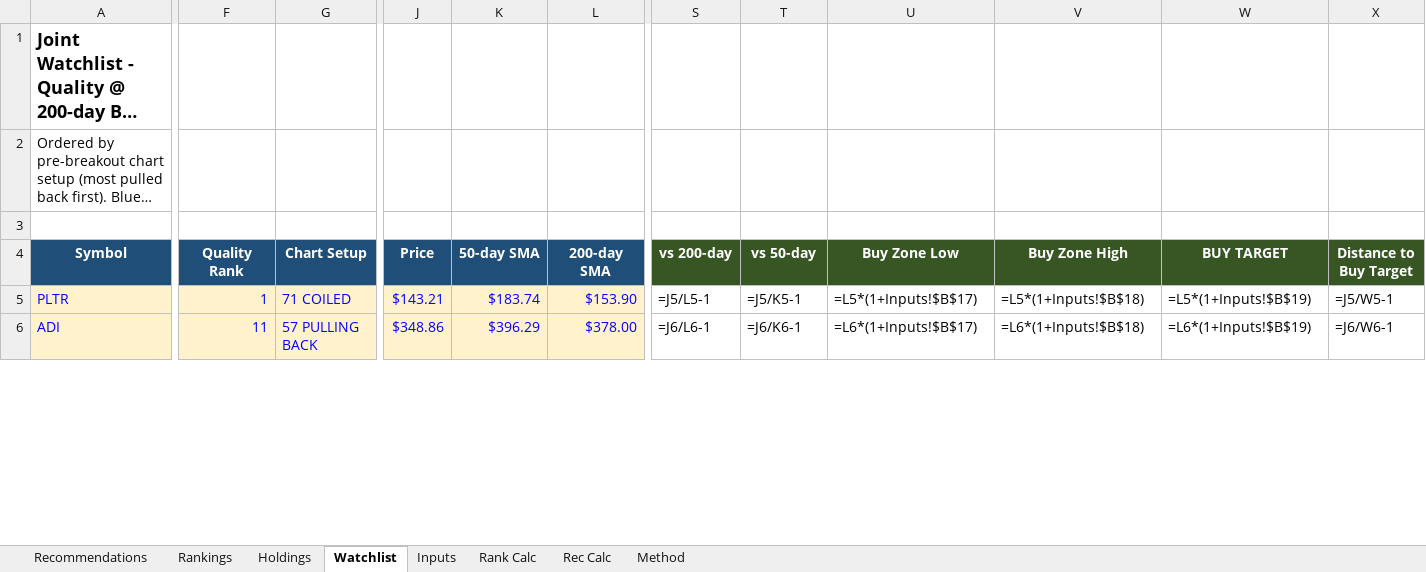
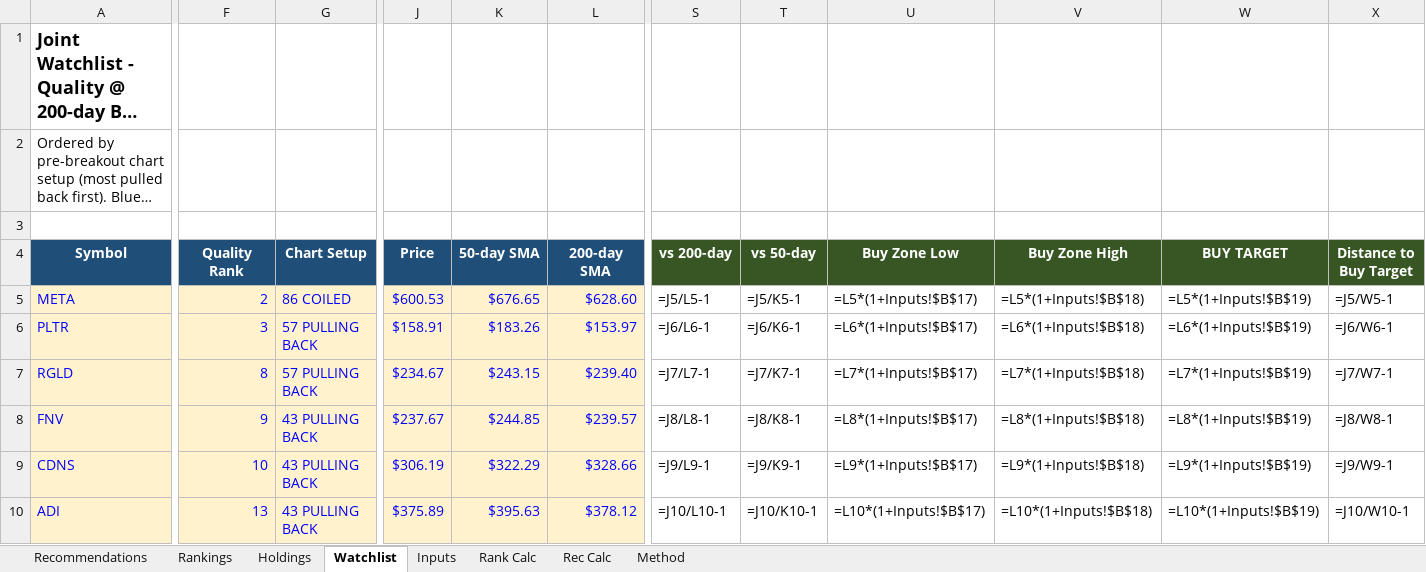
Before and after one commit to Bart-AIG/stock-autopilot, an Excel workbook: joint_portfolio_tracker.xlsx, sheet Watchlist, drawn as a sheet; only a part is shown, gaps mark what is left out; long unchanged cells end in …; values as stored, in another font and other column widths than the file's, no borders; formulas without a stored value are shown as written; conditional formats not drawn; addresses are those after the commit; rows hold the shown columns only; the diff covers the shown part only; the diff names each change by its address in the sheet, - before the commit and + after, or states it on an @@ line.

```diff
--- a/joint_portfolio_tracker.xlsx (sheet Watchlist)
+++ b/joint_portfolio_tracker.xlsx (sheet Watchlist)
+row 5: META | 2 | 86 COILED | $600.53 | $676.65 | $628.60 | =J5/L5-1 | =J5/K5-1 | =L5*(1+Inputs!$B$17) | =L5*(1+Inputs!$B$18) | =L5*(1+Inputs!$B$19) | =J5/W5-1
-F6 (Quality Rank): 1
+F6 (Quality Rank): 3
-G6 (Chart Setup): 71 COILED
+G6 (Chart Setup): 57 PULLING BACK
-J6 (Price): $143.21
+J6 (Price): $158.91
-K6 (50-day SMA): $183.74
+K6 (50-day SMA): $183.26
-L6 (200-day SMA): $153.90
+L6 (200-day SMA): $153.97
-S6 (vs 200-day): =J5/L5-1
+S6 (vs 200-day): =J6/L6-1
-T6 (vs 50-day): =J5/K5-1
+T6 (vs 50-day): =J6/K6-1
-U6 (Buy Zone Low): =L5*(1+Inputs!$B$17)
+U6 (Buy Zone Low): =L6*(1+Inputs!$B$17)
-V6 (Buy Zone High): =L5*(1+Inputs!$B$18)
+V6 (Buy Zone High): =L6*(1+Inputs!$B$18)
-W6 (BUY TARGET): =L5*(1+Inputs!$B$19)
+W6 (BUY TARGET): =L6*(1+Inputs!$B$19)
-X6 (Distance to Buy Target): =J5/W5-1
+X6 (Distance to Buy Target): =J6/W6-1
+row 7: RGLD | 8 | 57 PULLING BACK | $234.67 | $243.15 | $239.40 | =J7/L7-1 | =J7/K7-1 | =L7*(1+Inputs!$B$17) | =L7*(1+Inputs!$B$18) | =L7*(1+Inputs!$B$19) | =J7/W7-1
+row 8: FNV | 9 | 43 PULLING BACK | $237.67 | $244.85 | $239.57 | =J8/L8-1 | =J8/K8-1 | =L8*(1+Inputs!$B$17) | =L8*(1+Inputs!$B$18) | =L8*(1+Inputs!$B$19) | =J8/W8-1
+row 9: CDNS | 10 | 43 PULLING BACK | $306.19 | $322.29 | $328.66 | =J9/L9-1 | =J9/K9-1 | =L9*(1+Inputs!$B$17) | =L9*(1+Inputs!$B$18) | =L9*(1+Inputs!$B$19) | =J9/W9-1
-F10 (Quality Rank): 11
+F10 (Quality Rank): 13
-G10 (Chart Setup): 57 PULLING BACK
+G10 (Chart Setup): 43 PULLING BACK
-J10 (Price): $348.86
+J10 (Price): $375.89
-K10 (50-day SMA): $396.29
+K10 (50-day SMA): $395.63
-L10 (200-day SMA): $378.00
+L10 (200-day SMA): $378.12
-S10 (vs 200-day): =J6/L6-1
+S10 (vs 200-day): =J10/L10-1
-T10 (vs 50-day): =J6/K6-1
+T10 (vs 50-day): =J10/K10-1
-U10 (Buy Zone Low): =L6*(1+Inputs!$B$17)
+U10 (Buy Zone Low): =L10*(1+Inputs!$B$17)
-V10 (Buy Zone High): =L6*(1+Inputs!$B$18)
+V10 (Buy Zone High): =L10*(1+Inputs!$B$18)
-W10 (BUY TARGET): =L6*(1+Inputs!$B$19)
+W10 (BUY TARGET): =L10*(1+Inputs!$B$19)
-X10 (Distance to Buy Target): =J6/W6-1
+X10 (Distance to Buy Target): =J10/W10-1
```
Also changed, not shown: 3 added rows, 4 removed rows and 323 edited cells elsewhere in this sheet, sheet Rank Calc, sheet Rankings, sheet Holdings, sheet Rec Calc, sheet Recommendations, sheet Inputs, 8 other files.
